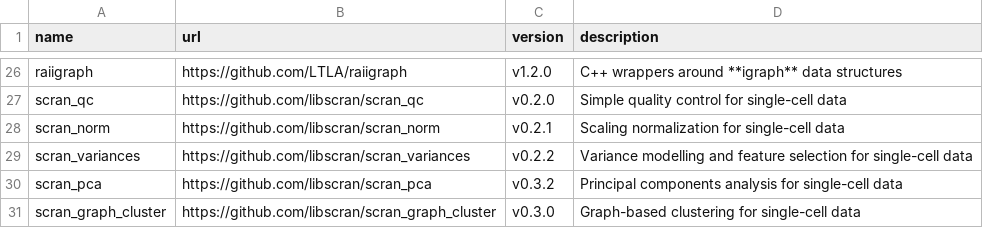
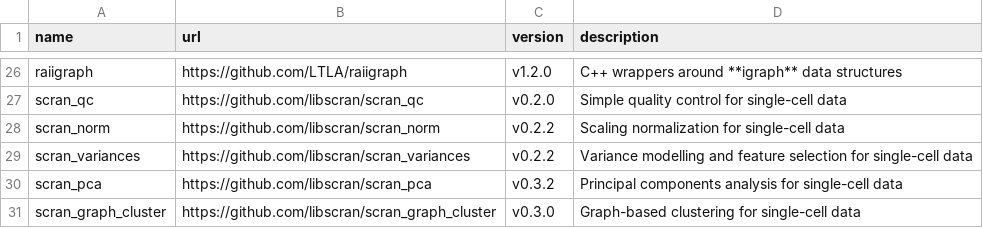
Before and after one commit to LTLA/assorthead, a CSV file: inst/manifest.csv, drawn as a sheet; only a part is shown, gaps mark what is left out.

Commit message:
Bumped version of scran_norm.

```diff
--- a/inst/manifest.csv
+++ b/inst/manifest.csv
@@ -27,3 +27,3 @@ raiigraph,https://github.com/LTLA/raiigraph,v1.2.0,"C++ wrappers around **igraph
 scran_qc,https://github.com/libscran/scran_qc,v0.2.0,"Simple quality control for single-cell data"
-scran_norm,https://github.com/libscran/scran_norm,v0.2.1,"Scaling normalization for single-cell data"
+scran_norm,https://github.com/libscran/scran_norm,v0.2.2,"Scaling normalization for single-cell data"
 scran_variances,https://github.com/libscran/scran_variances,v0.2.2,"Variance modelling and feature selection for single-cell data"
```
Also changed, not shown: 6 other files.
